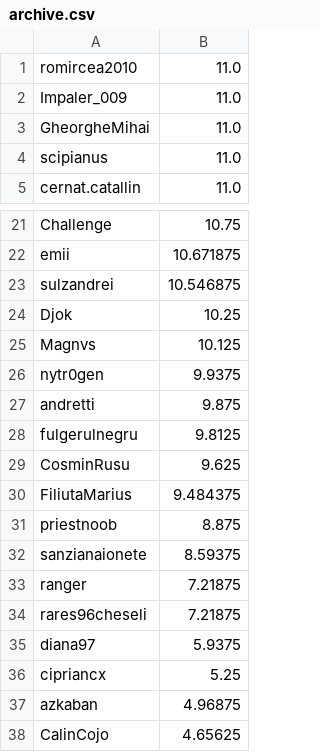
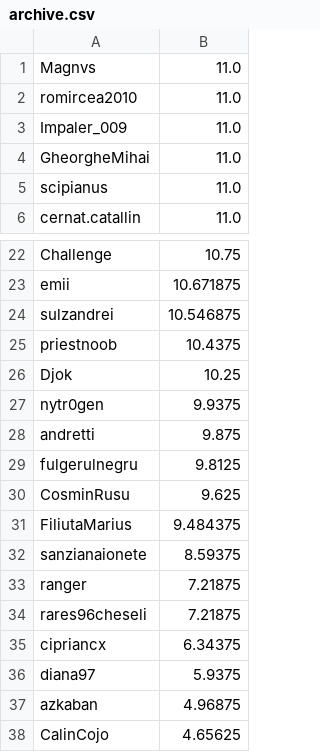
Before and after one commit to rdragos/infoarena_homework, a CSV file: archive.csv, drawn as a sheet; only a part is shown, gaps mark what is left out; removed rows and columns are numbered as before the commit, all else as after; the diff names each change by its address in the sheet, - before the commit and + after, or states it on an @@ line.

Commit message:
update

```diff
--- a/archive.csv
+++ b/archive.csv
+row 1: Magnvs | 11.0
+row 25: priestnoob | 10.4375
-row 25: Magnvs | 10.125
-row 31: priestnoob | 8.875
+row 35: cipriancx | 6.34375
-row 36: cipriancx | 5.25
```
